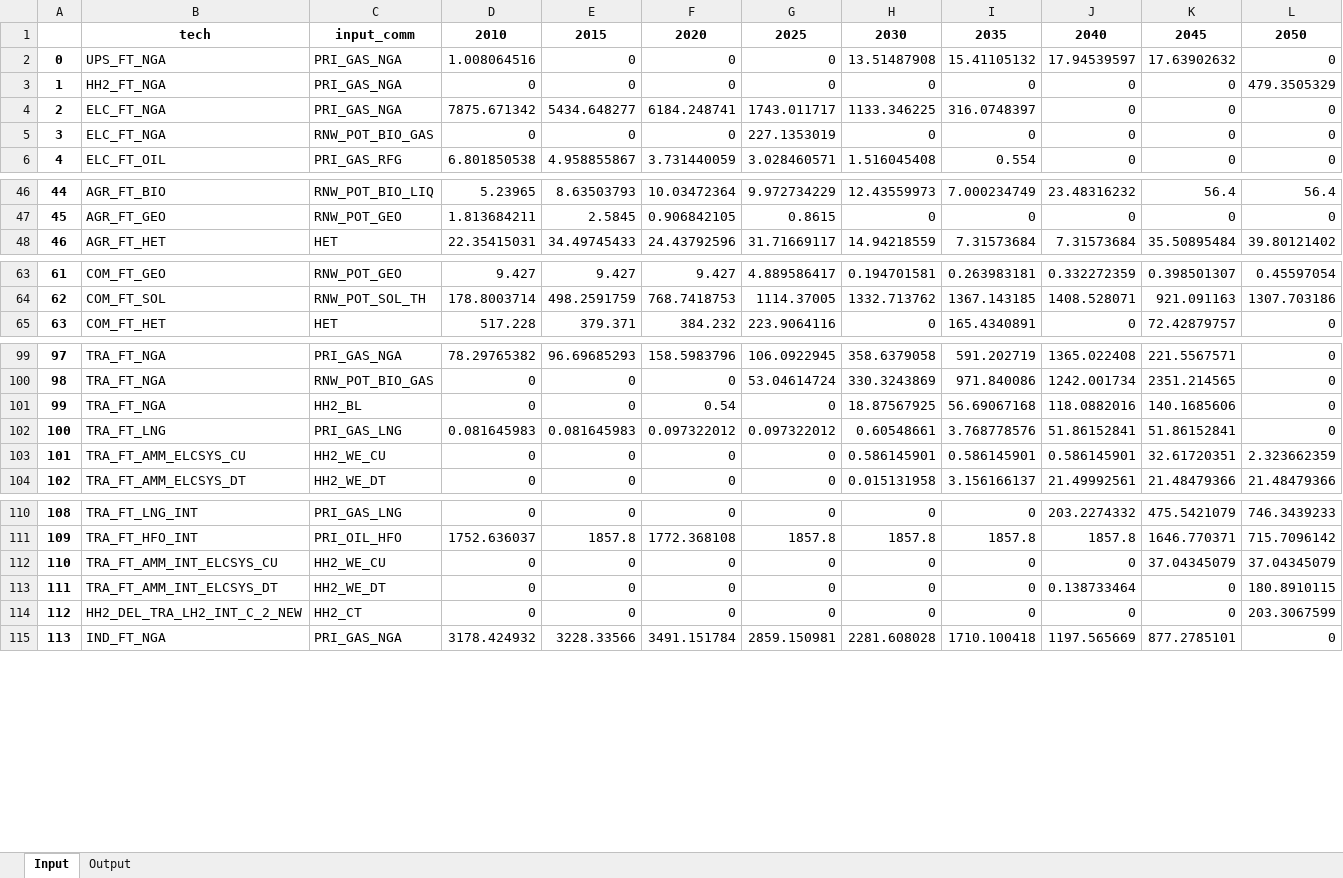
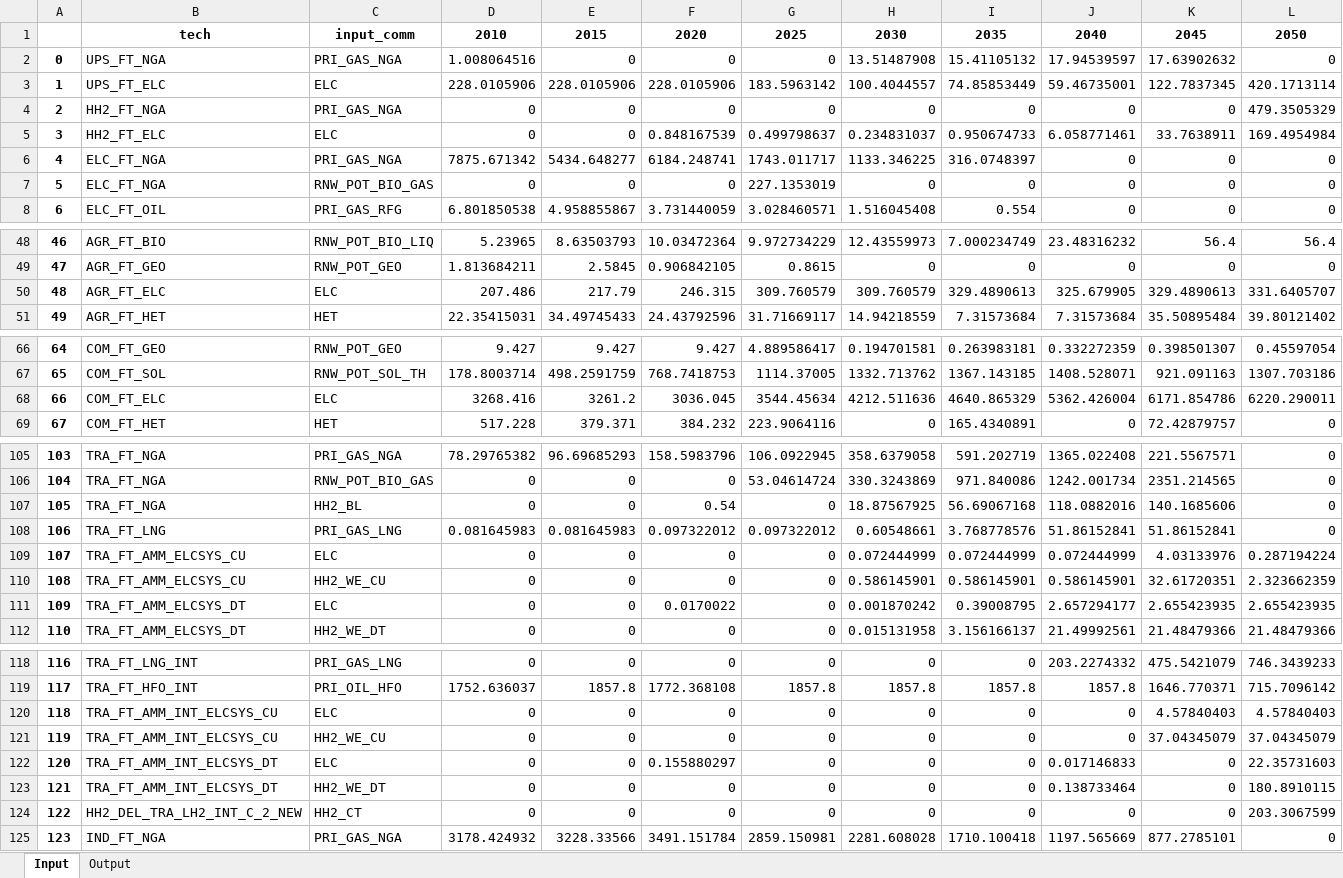
Before and after one commit to MAHTEP/TEMOA-Europe, an Excel workbook: TEMOA_Europe_Results/_5_Final_consumption.xlsx, sheet Input, drawn as a sheet; only a part is shown, gaps mark what is left out; values as stored, in another font and other column widths than the file's, no borders; addresses are those after the commit; the diff covers the shown part only; the diff names each change by its address in the sheet, - before the commit and + after, or states it on an @@ line.

```diff
--- a/TEMOA_Europe_Results/_5_Final_consumption.xlsx (sheet Input)
+++ b/TEMOA_Europe_Results/_5_Final_consumption.xlsx (sheet Input)
+row 3: 1 | UPS_FT_ELC | ELC | 228.0105906 | 228.0105906 | 228.0105906 | 183.5963142 | 100.4044557 | 74.85853449 | 59.46735001 | 122.7837345 | 420.1713114
@@ column A renumbered from row 4 down @@
+row 5: 3 | HH2_FT_ELC | ELC | 0 | 0 | 0.848167539 | 0.499798637 | 0.234831037 | 0.950674733 | 6.058771461 | 33.7638911 | 169.4954984
+row 50: 48 | AGR_FT_ELC | ELC | 207.486 | 217.79 | 246.315 | 309.760579 | 309.760579 | 329.4890613 | 325.679905 | 329.4890613 | 331.6405707
+row 68: 66 | COM_FT_ELC | ELC | 3268.416 | 3261.2 | 3036.045 | 3544.45634 | 4212.511636 | 4640.865329 | 5362.426004 | 6171.854786 | 6220.290011
+row 109: 107 | TRA_FT_AMM_ELCSYS_CU | ELC | 0 | 0 | 0 | 0 | 0.072444999 | 0.072444999 | 0.072444999 | 4.03133976 | 0.287194224
+row 111: 109 | TRA_FT_AMM_ELCSYS_DT | ELC | 0 | 0 | 0.0170022 | 0 | 0.001870242 | 0.39008795 | 2.657294177 | 2.655423935 | 2.655423935
+row 120: 118 | TRA_FT_AMM_INT_ELCSYS_CU | ELC | 0 | 0 | 0 | 0 | 0 | 0 | 0 | 4.57840403 | 4.57840403
+row 122: 120 | TRA_FT_AMM_INT_ELCSYS_DT | ELC | 0 | 0 | 0.155880297 | 0 | 0 | 0 | 0.017146833 | 0 | 22.35731603
```
Also changed, not shown: 3 added rows and 1 edited cell elsewhere in this sheet, TEMOA_Europe_Results/_1_Transport_fueltechs.xlsx, TEMOA_Europe_Results/_2_Primary energy supply.xlsx, 8 other files.
